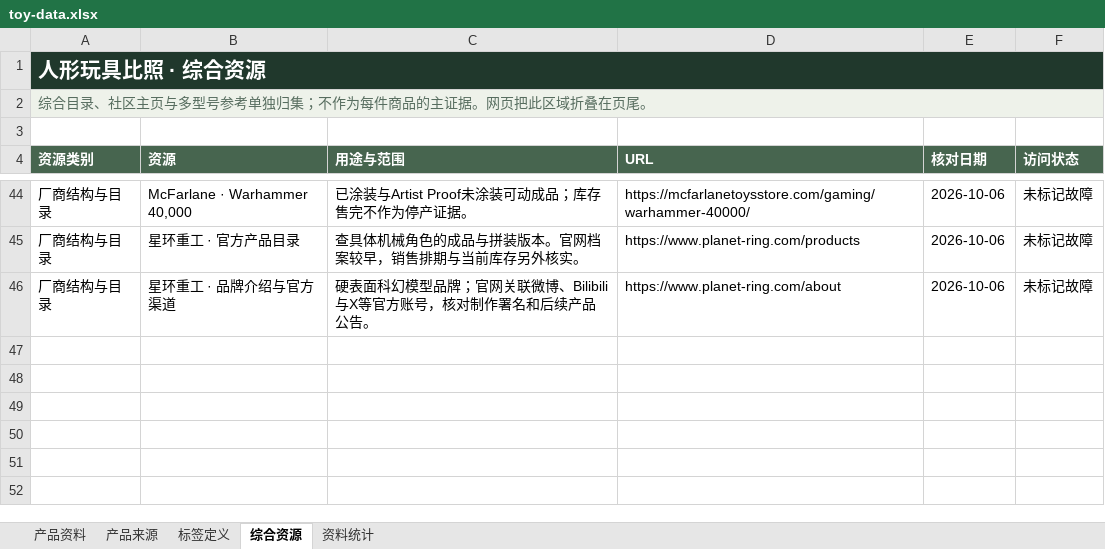
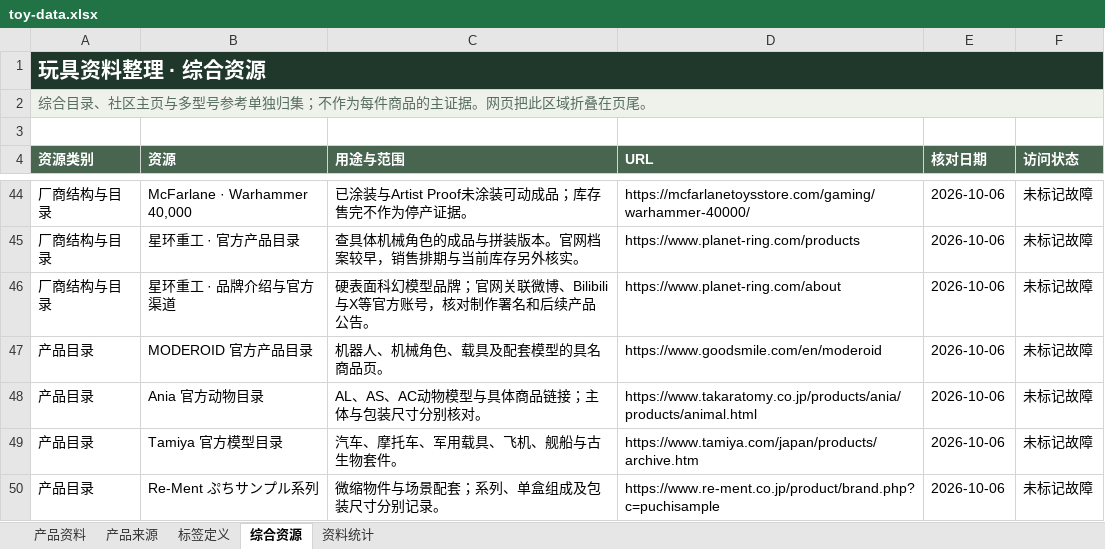
Before and after one commit to fivsevn-agy/fivsevn-devlog, an Excel workbook: posts/2026/assets/toy-compare/toy-data.xlsx, sheet 综合资源, drawn as a sheet; only a part is shown, gaps mark what is left out; values as stored, in another font and other column widths than the file's, no borders; table styles not drawn; the diff names each change by its address in the sheet, - before the commit and + after, or states it on an @@ line.

```diff
--- a/posts/2026/assets/toy-compare/toy-data.xlsx (sheet 综合资源)
+++ b/posts/2026/assets/toy-compare/toy-data.xlsx (sheet 综合资源)
-A1 (资源类别): 人形玩具比照 · 综合资源
+A1 (资源类别): 玩具资料整理 · 综合资源
+row 47: 产品目录 | MODEROID 官方产品目录 | 机器人、机械角色、载具及配套模型的具名商品页。 | https://www.goodsmile.com/en/moderoid | 2026-10-06 | 未标记故障
+row 48: 产品目录 | Ania 官方动物目录 | AL、AS、AC动物模型与具体商品链接；主体与包装尺寸分别核对。 | https://www.takaratomy.co.jp/products/ania/products/animal.html | 2026-10-06 | 未标记故障
+row 49: 产品目录 | Tamiya 官方模型目录 | 汽车、摩托车、军用载具、飞机、舰船与古生物套件。 | https://www.tamiya.com/japan/products/archive.htm | 2026-10-06 | 未标记故障
+row 50: 产品目录 | Re-Ment ぷちサンプル系列 | 微缩物件与场景配套；系列、单盒组成及包装尺寸分别记录。 | https://www.re-ment.co.jp/product/brand.php?c=puchisample | 2026-10-06 | 未标记故障
```
Also changed, not shown: sheet 产品资料, sheet 产品来源, sheet 资料统计, sheet 标签定义, formulas that keep their value, 5 other files.
